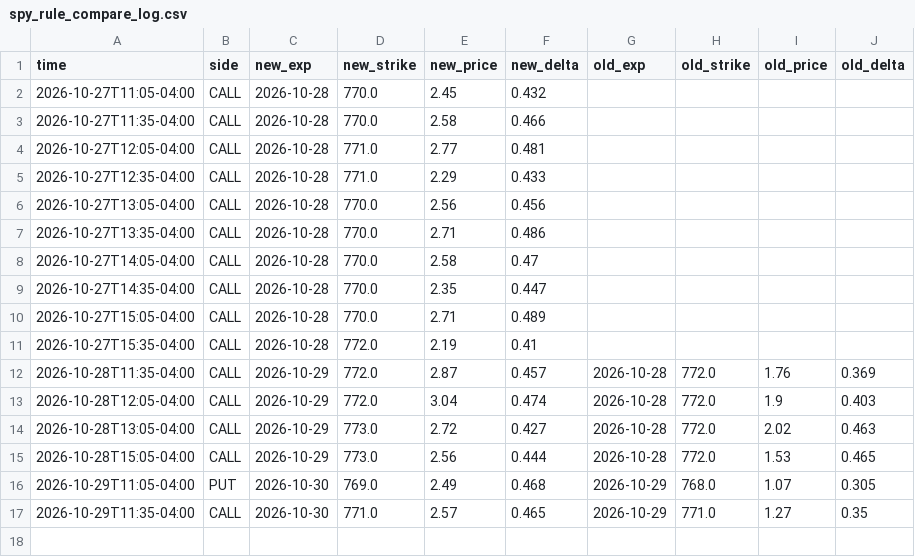
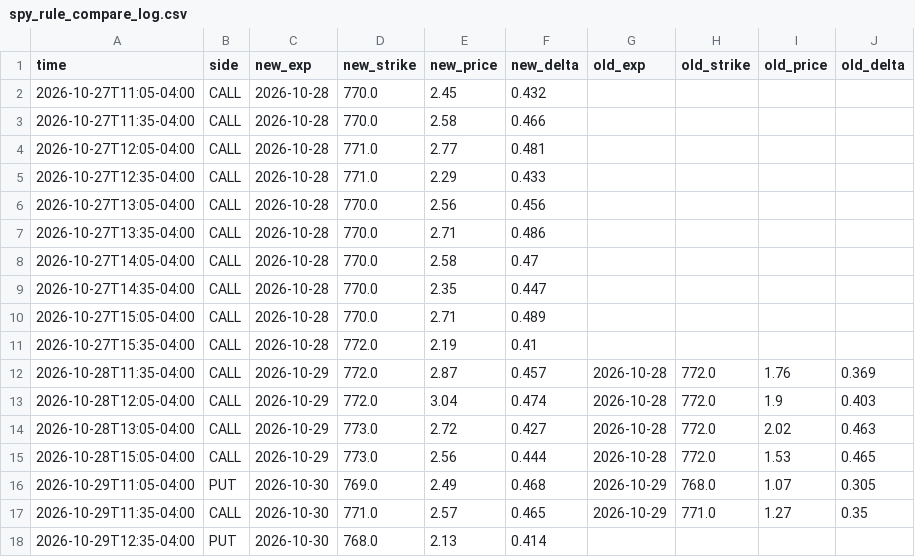
Before and after one commit to anwaralnayri1411-source/spx-bot, a CSV file: spy_rule_compare_log.csv, drawn as a sheet.

```diff
--- a/spy_rule_compare_log.csv
+++ b/spy_rule_compare_log.csv
@@ -17 +17,2 @@ time,side,new_exp,new_strike,new_price,new_delta,old_exp,old_strike,old_price,ol
 2026-10-29T11:35-04:00,CALL,2026-10-30,771.0,2.57,0.465,2026-10-29,771.0,1.27,0.35
+2026-10-29T12:35-04:00,PUT,2026-10-30,768.0,2.13,0.414,,,,
```
Also changed, not shown: blocked_inbox_spx.csv, live_bars_log.csv, 3 other files.
